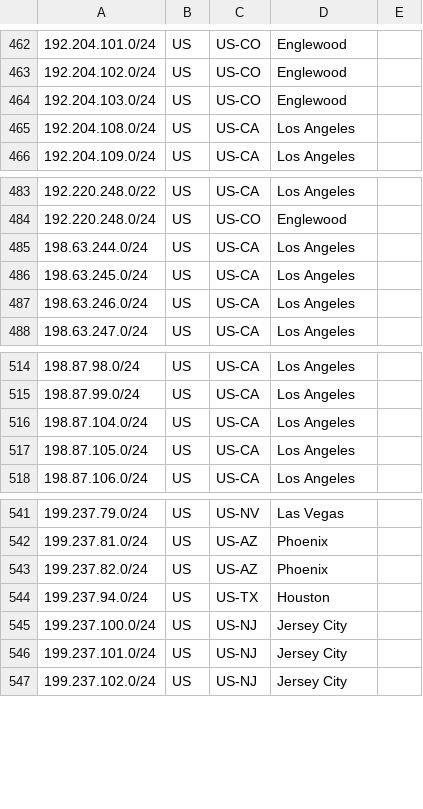
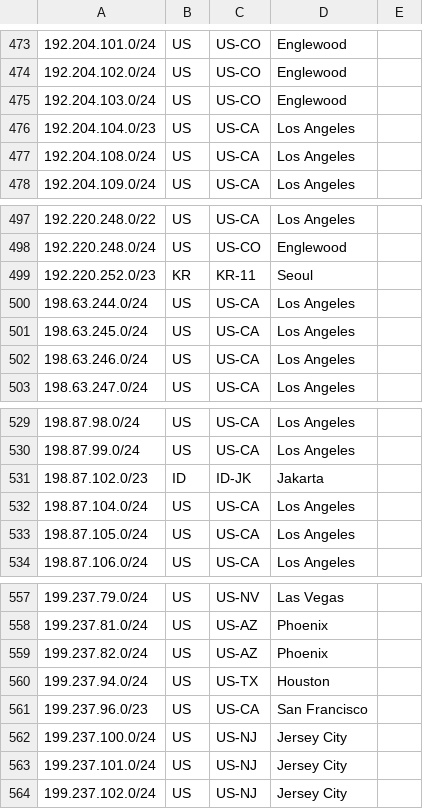
Before and after one commit to nttgin/geofeeds, a CSV file: geofeeds.csv, drawn as a sheet; only a part is shown, gaps mark what is left out; the diff covers the shown part only.

```diff
--- a/geofeeds.csv
+++ b/geofeeds.csv
@@ -464,2 +475,3 @@
 192.204.103.0/24,US,US-CO,Englewood,
+192.204.104.0/23,US,US-CA,Los Angeles,
 192.204.108.0/24,US,US-CA,Los Angeles,
@@ -484,2 +498,3 @@
 192.220.248.0/24,US,US-CO,Englewood,
+192.220.252.0/23,KR,KR-11,Seoul,
 198.63.244.0/24,US,US-CA,Los Angeles,
@@ -515,2 +530,3 @@
 198.87.99.0/24,US,US-CA,Los Angeles,
+198.87.102.0/23,ID,ID-JK,Jakarta,
 198.87.104.0/24,US,US-CA,Los Angeles,
@@ -544,2 +560,3 @@
 199.237.94.0/24,US,US-TX,Houston,
+199.237.96.0/23,US,US-CA,San Francisco,
 199.237.100.0/24,US,US-NJ,Jersey City,
```
Also changed, not shown: 13 added rows elsewhere in this file.
